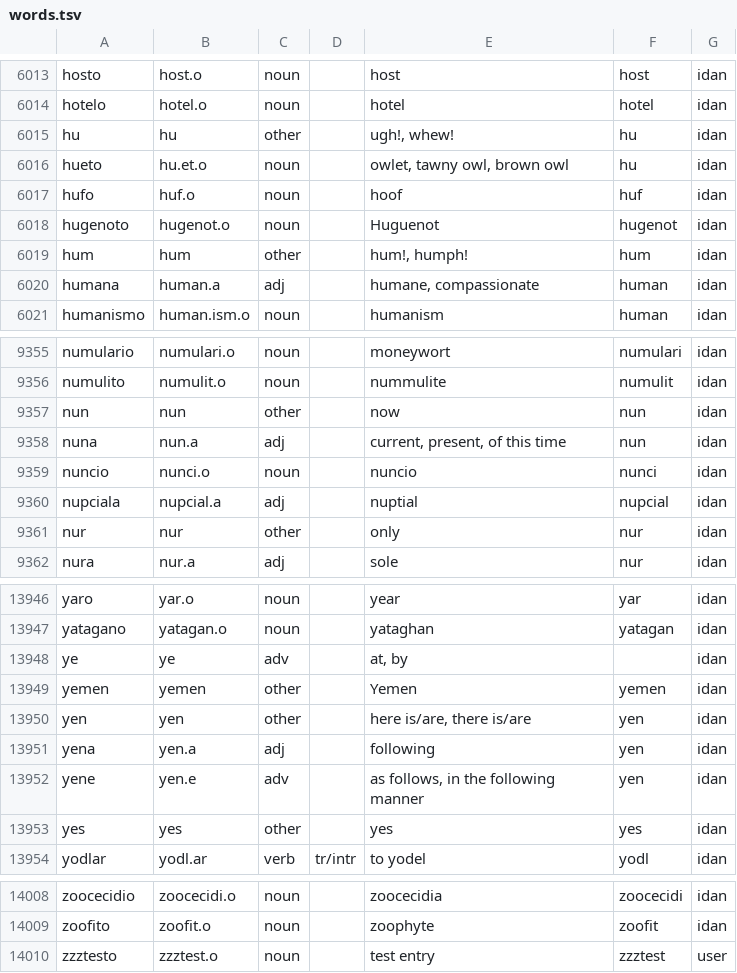
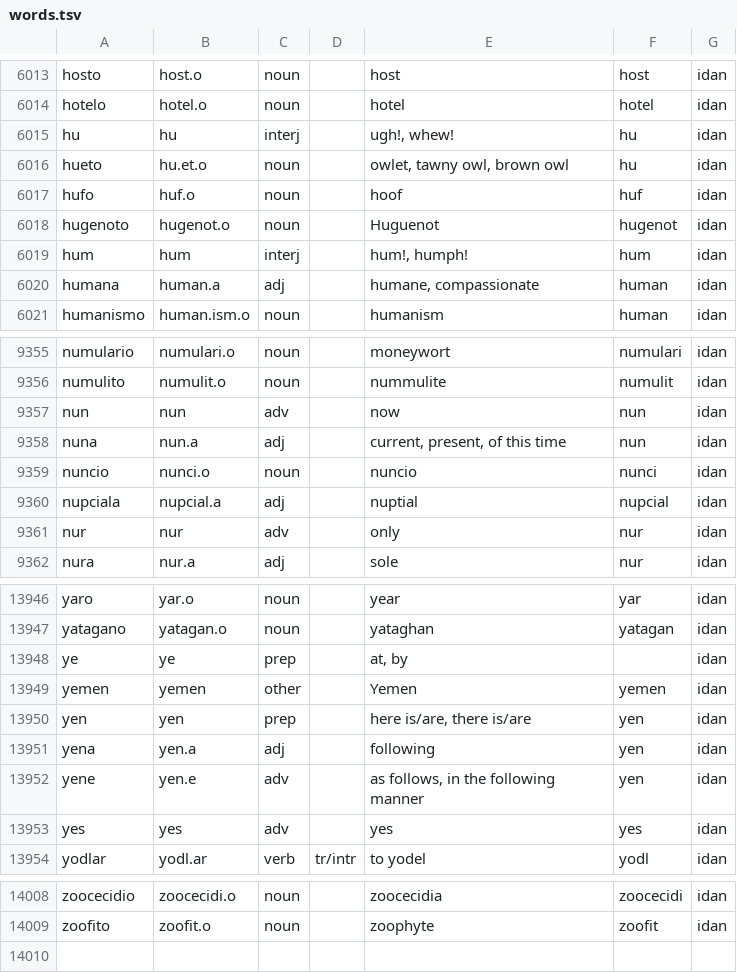
Before and after one commit to ozkar-co/ido, a TSV file: data/words.tsv, drawn as a sheet; only a part is shown, gaps mark what is left out; the diff covers the shown part only.

Commit message:
fix(importer): honor source POS annotations and add interjection support
Parse POS tags such as `{interj.}`, `{prep.}` and `{adv.}` directly from
the source line instead of inferring categories solely from morphology.
Annotated tags now take precedence over the derived guess, so entries
reclassified in `data/words.tsv` (adverbs, prepositions, conjunctions,
pronouns) import with their intended part of speech.

Add Spanish labels for the new categories in `display.py` and emit a
dedicated `PART`/`INTERJECCIÓN` token in `tokens.py` so interjections
are no longer bucketed as `OTHER`. Refresh `data/ido.db` to reflect the
updated lexicon.

```diff
--- a/data/words.tsv
+++ b/data/words.tsv
@@ -6014,3 +6014,3 @@ hosto	host.o	noun		host	host	idan
 hotelo	hotel.o	noun		hotel	hotel	idan
-hu	hu	other		ugh!, whew!	hu	idan
+hu	hu	interj		ugh!, whew!	hu	idan
 hueto	hu.et.o	noun		owlet, tawny owl, brown owl	hu	idan
@@ -6018,3 +6018,3 @@ hufo	huf.o	noun		hoof	huf	idan
 hugenoto	hugenot.o	noun		Huguenot	hugenot	idan
-hum	hum	other		hum!, humph!	hum	idan
+hum	hum	interj		hum!, humph!	hum	idan
 humana	human.a	adj		humane, compassionate	human	idan
@@ -9356,3 +9356,3 @@ numulario	numulari.o	noun		moneywort	numulari	idan
 numulito	numulit.o	noun		nummulite	numulit	idan
-nun	nun	other		now	nun	idan
+nun	nun	adv		now	nun	idan
 nuna	nun.a	adj		current, present, of this time	nun	idan
@@ -9360,3 +9360,3 @@ nuncio	nunci.o	noun		nuncio	nunci	idan
 nupciala	nupcial.a	adj		nuptial	nupcial	idan
-nur	nur	other		only	nur	idan
+nur	nur	adv		only	nur	idan
 nura	nur.a	adj		sole	nur	idan
@@ -13947,8 +13947,8 @@ yaro	yar.o	noun		year	yar	idan
 yatagano	yatagan.o	noun		yataghan	yatagan	idan
-ye	ye	adv		at, by		idan
+ye	ye	prep		at, by		idan
 yemen	yemen	other		Yemen	yemen	idan
-yen	yen	other		here is/are, there is/are	yen	idan
+yen	yen	prep		here is/are, there is/are	yen	idan
 yena	yen.a	adj		following	yen	idan
 yene	yen.e	adv		as follows, in the following manner	yen	idan
-yes	yes	other		yes	yes	idan
+yes	yes	adv		yes	yes	idan
 yodlar	yodl.ar	verb	tr/intr	to yodel	yodl	idan
@@ -14009,2 +14009 @@ zoocecidio	zoocecidi.o	noun		zoocecidia	zoocecidi	idan
 zoofito	zoofit.o	noun		zoophyte	zoofit	idan
-zzztesto	zzztest.o	noun		test entry	zzztest	user
```
Also changed, not shown: 91 edited cells elsewhere in this file, 4 other files.
